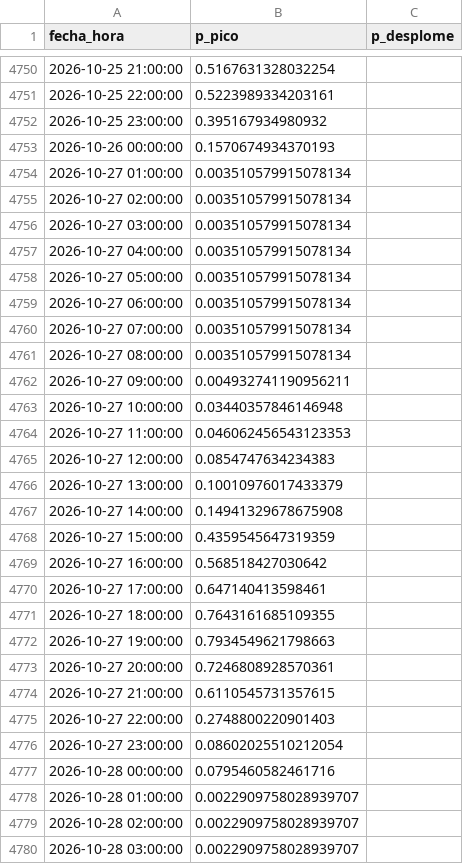
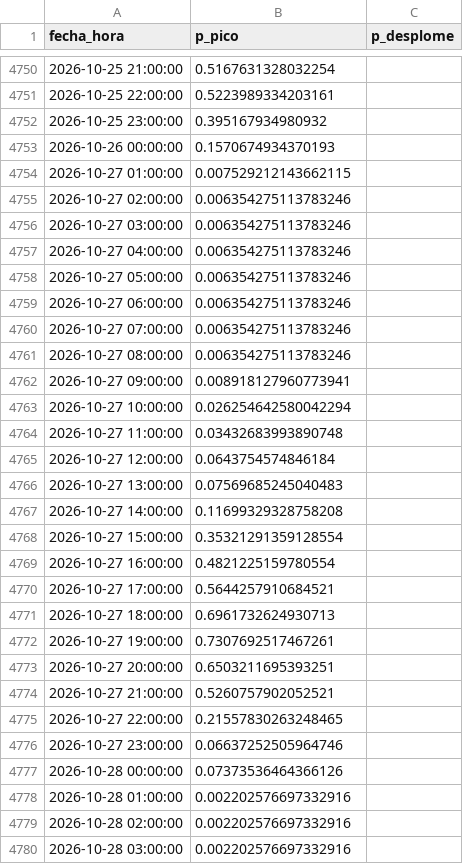
Before and after one commit to Ziskito/xm-spot-price-predictor, a CSV file: data/processed/resultados/probabilidades_eventos_72h_realista_2026.csv, drawn as a sheet; only a part is shown, gaps mark what is left out; the diff covers the shown part only.

```diff
--- a/data/processed/resultados/probabilidades_eventos_72h_realista_2026.csv
+++ b/data/processed/resultados/probabilidades_eventos_72h_realista_2026.csv
@@ -4753,28 +4753,28 @@ fecha_hora,p_pico,p_desplome
 2026-10-26 00:00:00,0.1570674934370193,
-2026-10-27 01:00:00,0.003510579915078134,
-2026-10-27 02:00:00,0.003510579915078134,
-2026-10-27 03:00:00,0.003510579915078134,
-2026-10-27 04:00:00,0.003510579915078134,
-2026-10-27 05:00:00,0.003510579915078134,
-2026-10-27 06:00:00,0.003510579915078134,
-2026-10-27 07:00:00,0.003510579915078134,
-2026-10-27 08:00:00,0.003510579915078134,
-2026-10-27 09:00:00,0.004932741190956211,
-2026-10-27 10:00:00,0.03440357846146948,
-2026-10-27 11:00:00,0.046062456543123353,
-2026-10-27 12:00:00,0.0854747634234383,
-2026-10-27 13:00:00,0.10010976017433379,
-2026-10-27 14:00:00,0.14941329678675908,
-2026-10-27 15:00:00,0.4359545647319359,
-2026-10-27 16:00:00,0.568518427030642,
-2026-10-27 17:00:00,0.647140413598461,
-2026-10-27 18:00:00,0.7643161685109355,
-2026-10-27 19:00:00,0.7934549621798663,
-2026-10-27 20:00:00,0.7246808928570361,
-2026-10-27 21:00:00,0.6110545731357615,
-2026-10-27 22:00:00,0.2748800220901403,
-2026-10-27 23:00:00,0.08602025510212054,
-2026-10-28 00:00:00,0.0795460582461716,
-2026-10-28 01:00:00,0.0022909758028939707,
-2026-10-28 02:00:00,0.0022909758028939707,
-2026-10-28 03:00:00,0.0022909758028939707,
+2026-10-27 01:00:00,0.007529212143662115,
+2026-10-27 02:00:00,0.006354275113783246,
+2026-10-27 03:00:00,0.006354275113783246,
+2026-10-27 04:00:00,0.006354275113783246,
+2026-10-27 05:00:00,0.006354275113783246,
+2026-10-27 06:00:00,0.006354275113783246,
+2026-10-27 07:00:00,0.006354275113783246,
+2026-10-27 08:00:00,0.006354275113783246,
+2026-10-27 09:00:00,0.008918127960773941,
+2026-10-27 10:00:00,0.026254642580042294,
+2026-10-27 11:00:00,0.03432683993890748,
+2026-10-27 12:00:00,0.0643754574846184,
+2026-10-27 13:00:00,0.07569685245040483,
+2026-10-27 14:00:00,0.11699329328758208,
+2026-10-27 15:00:00,0.35321291359128554,
+2026-10-27 16:00:00,0.4821225159780554,
+2026-10-27 17:00:00,0.5644257910684521,
+2026-10-27 18:00:00,0.6961732624930713,
+2026-10-27 19:00:00,0.7307692517467261,
+2026-10-27 20:00:00,0.6503211695393251,
+2026-10-27 21:00:00,0.5260757902052521,
+2026-10-27 22:00:00,0.21557830263248465,
+2026-10-27 23:00:00,0.06637252505964746,
+2026-10-28 00:00:00,0.07373536464366126,
+2026-10-28 01:00:00,0.002202576697332916,
+2026-10-28 02:00:00,0.002202576697332916,
+2026-10-28 03:00:00,0.002202576697332916,
```
Also changed, not shown: 24 added rows and 21 edited cells elsewhere in this file, data/processed/resultados/ensamble_24h_realista_2026.csv, data/processed/resultados/probabilidades_eventos_24h_realista_2026.csv, 10 other files.
